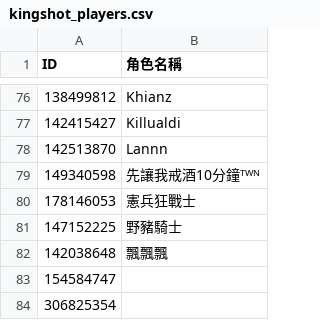
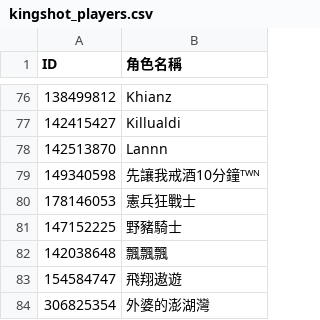
Before and after one commit to tedmax100/kingshot_giftcode_bot, a CSV file: kingshot_players.csv, drawn as a sheet; only a part is shown, gaps mark what is left out.

```diff
--- a/kingshot_players.csv
+++ b/kingshot_players.csv
@@ -82,3 +82,3 @@ ID,角色名稱
 142038648,飄飄飄
-154584747,
-306825354,
+154584747,飛翔遨遊
+306825354,外婆的澎湖灣
```
